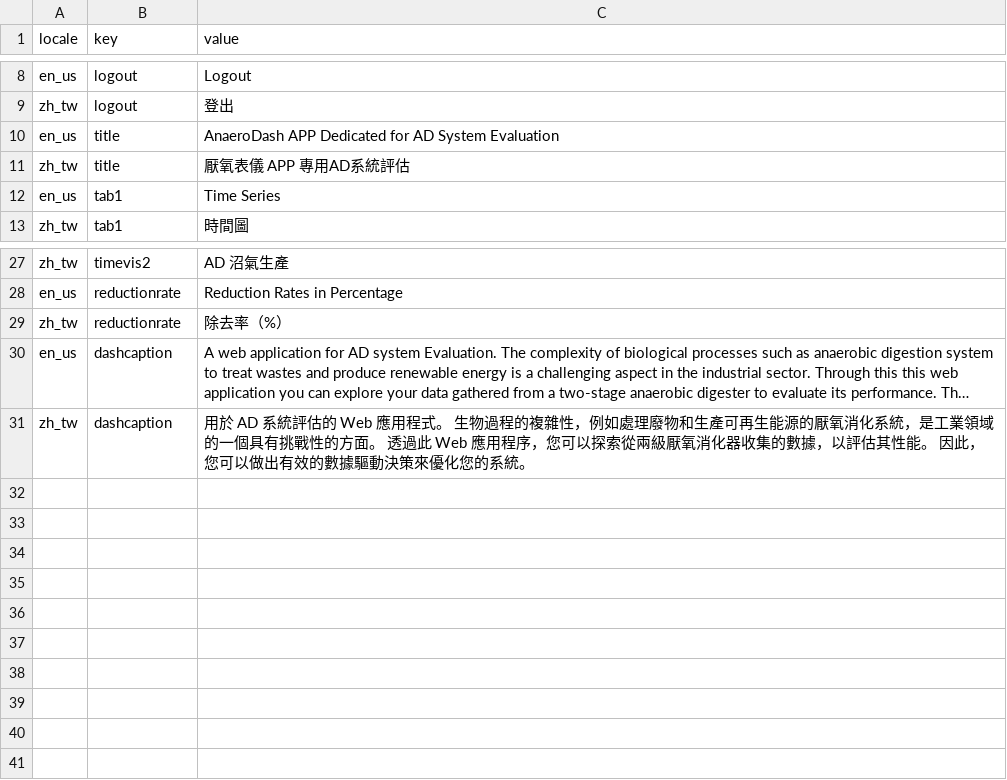
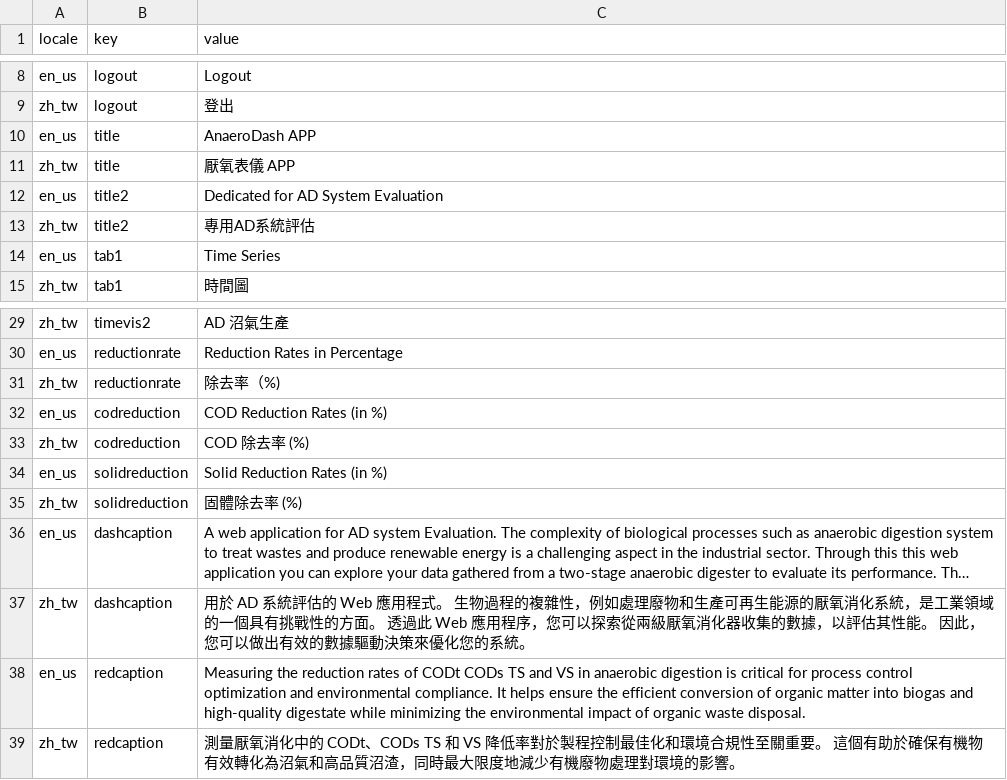
Before and after one commit to bryancastillo10/anaerodash, a CSV file: lang/text_bundle.csv, drawn as a sheet; only a part is shown, gaps mark what is left out; long unchanged cells end in …; addresses are those after the commit; the diff names each change by its address in the sheet, - before the commit and + after, or states it on an @@ line.

Commit message:
second tab translation

```diff
--- a/lang/text_bundle.csv
+++ b/lang/text_bundle.csv
-C10 (value): AnaeroDash APP Dedicated for AD System Evaluation
+C10 (value): AnaeroDash APP
-C11 (value): 厭氧表儀 APP 專用AD系統評估
+C11 (value): 厭氧表儀 APP
+row 12: en_us | title2 | Dedicated for AD System Evaluation
+row 13: zh_tw | title2 | 專用AD系統評估
-C31 (value): 除去率（%）
+C31 (value): 除去率（%)
+row 32: en_us | codreduction | COD Reduction Rates (in %)
+row 33: zh_tw | codreduction | COD 除去率 (%)
+row 34: en_us | solidreduction | Solid Reduction Rates (in %)
+row 35: zh_tw | solidreduction | 固體除去率 (%)
+row 38: en_us | redcaption | Measuring the reduction rates of CODt CODs TS and VS in anaerobic digestion is critical for process control optimization and environmental compliance. It helps ensure the efficient conversion of organic matter into biogas and high-quality digestate while minimizing the environmental impact of organic waste disposal.
+row 39: zh_tw | redcaption | 測量厭氧消化中的 CODt、CODs TS 和 VS 降低率對於製程控制最佳化和環境合規性至關重要。 這個有助於確保有機物有效轉化為沼氣和高品質沼渣，同時最大限度地減少有機廢物處理對環境的影響。
```
Also changed, not shown: 2 other files.
